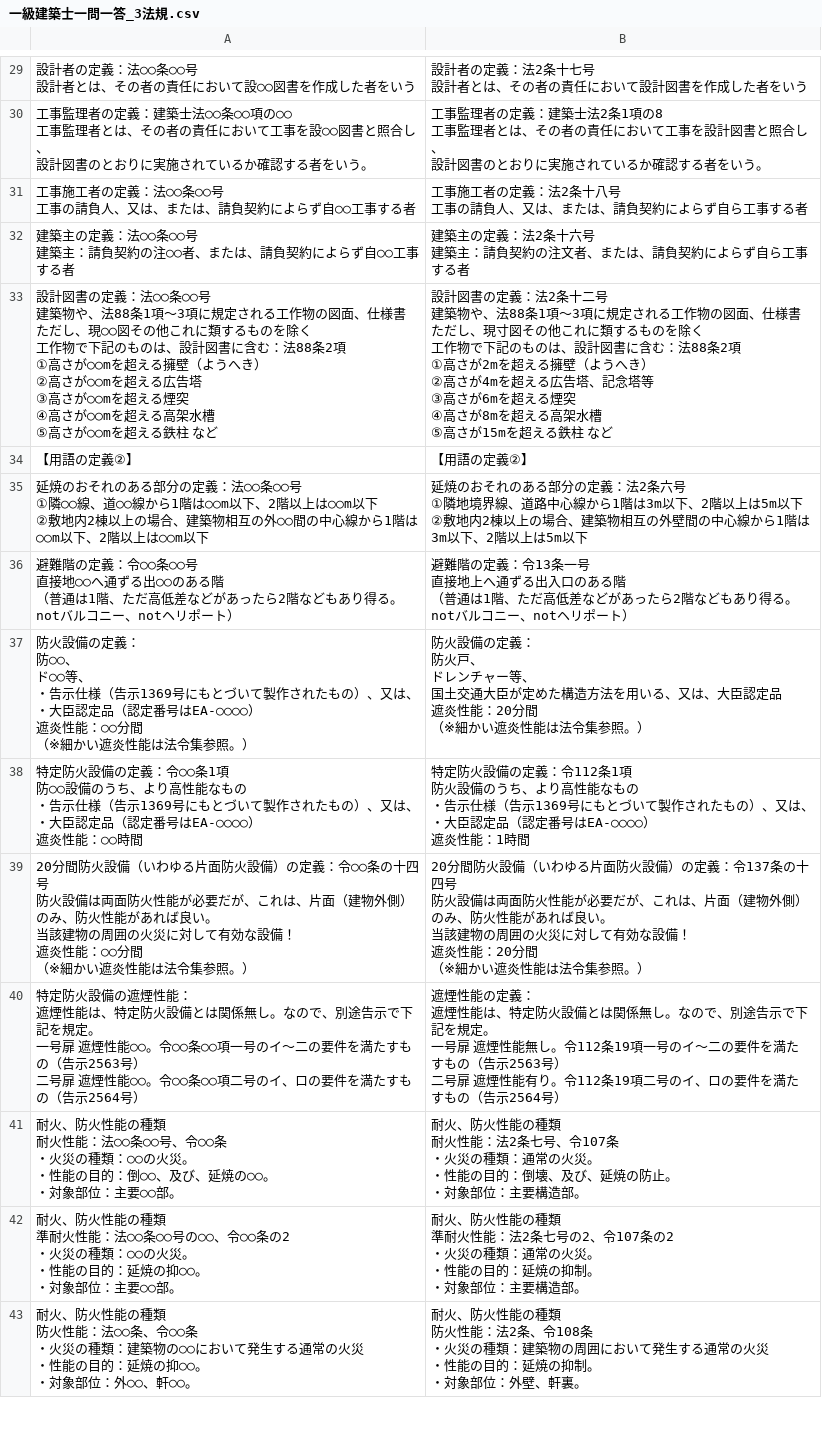
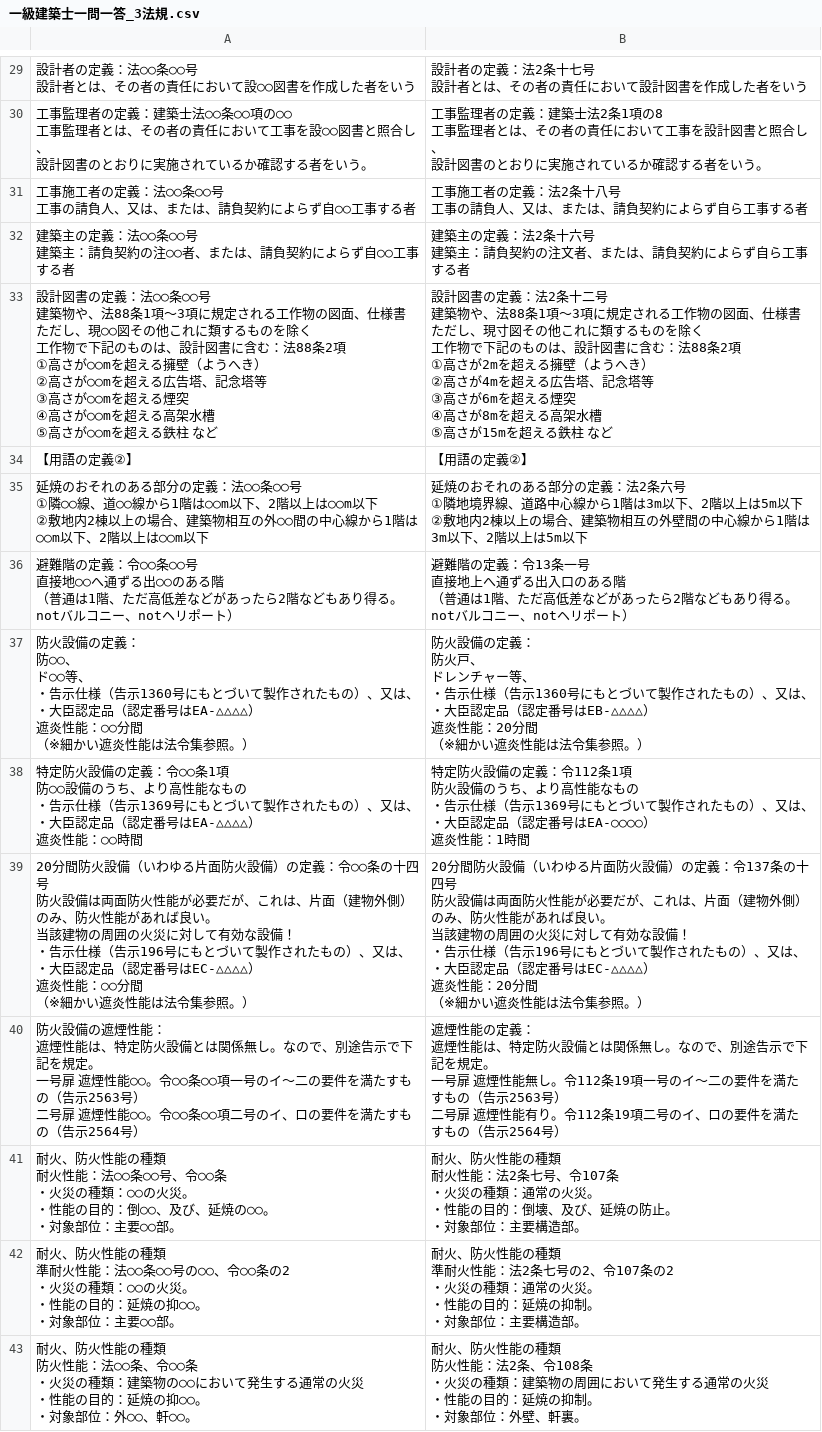
Before and after one commit to udofukui/ArchQA, a CSV file: 一級建築士一問一答_3法規.csv, drawn as a sheet; only a part is shown, gaps mark what is left out; the diff covers the shown part only.

Commit message:
Add files via upload

```diff
--- a/一級建築士一問一答_3法規.csv
+++ b/一級建築士一問一答_3法規.csv
@@ -382,21 +382,21 @@
 建築主：請負契約の注文者、または、請負契約によらず自ら工事する者"
-"設計図書の定義：法○○条○○号
-建築物や、法88条1項～3項に規定される工作物の図面、仕様書
-ただし、現○○図その他これに類するものを除く
-
-工作物で下記のものは、設計図書に含む：法88条2項
-①高さが○○mを超える擁壁（ようへき）
-②高さが○○mを超える広告塔
-③高さが○○mを超える煙突
-④高さが○○mを超える高架水槽
-⑤高さが○○mを超える鉄柱 など","設計図書の定義：法2条十二号
-建築物や、法88条1項～3項に規定される工作物の図面、仕様書
-ただし、現寸図その他これに類するものを除く
-
-工作物で下記のものは、設計図書に含む：法88条2項
-①高さが2mを超える擁壁（ようへき）
-②高さが4mを超える広告塔、記念塔等
-③高さが6mを超える煙突
-④高さが8mを超える高架水槽
-⑤高さが15mを超える鉄柱 など"
+"設計図書の定義：法○○条○○号
+建築物や、法88条1項～3項に規定される工作物の図面、仕様書
+ただし、現○○図その他これに類するものを除く
+
+工作物で下記のものは、設計図書に含む：法88条2項
+①高さが○○mを超える擁壁（ようへき）
+②高さが○○mを超える広告塔、記念塔等
+③高さが○○mを超える煙突
+④高さが○○mを超える高架水槽
+⑤高さが○○mを超える鉄柱 など","設計図書の定義：法2条十二号
+建築物や、法88条1項～3項に規定される工作物の図面、仕様書
+ただし、現寸図その他これに類するものを除く
+
+工作物で下記のものは、設計図書に含む：法88条2項
+①高さが2mを超える擁壁（ようへき）
+②高さが4mを超える広告塔、記念塔等
+③高さが6mを超える煙突
+④高さが8mを超える高架水槽
+⑤高さが15mを超える鉄柱 など"
 【用語の定義②】,【用語の定義②】
@@ -412,39 +412,44 @@
 （普通は1階、ただ高低差などがあったら2階などもあり得る。notバルコニー、notヘリポート）"
-"防火設備の定義：
-防○○、
-ド○○等、
-・告示仕様（告示1369号にもとづいて製作されたもの）、又は、
-・大臣認定品（認定番号はEA-○○○○）
-遮炎性能：○○分間
-（※細かい遮炎性能は法令集参照。）","防火設備の定義：
-防火戸、
-ドレンチャー等、
-国土交通大臣が定めた構造方法を用いる、又は、大臣認定品
-遮炎性能：20分間
-（※細かい遮炎性能は法令集参照。）"
-"特定防火設備の定義：令○○条1項
-防○○設備のうち、より高性能なもの
-・告示仕様（告示1369号にもとづいて製作されたもの）、又は、
-・大臣認定品（認定番号はEA-○○○○）
-遮炎性能：○○時間","特定防火設備の定義：令112条1項
-防火設備のうち、より高性能なもの
-・告示仕様（告示1369号にもとづいて製作されたもの）、又は、
-・大臣認定品（認定番号はEA-○○○○）
-遮炎性能：1時間"
-"20分間防火設備（いわゆる片面防火設備）の定義：令○○条の十四号
-防火設備は両面防火性能が必要だが、これは、片面（建物外側）のみ、防火性能があれば良い。
-当該建物の周囲の火災に対して有効な設備！
-遮炎性能：○○分間
-（※細かい遮炎性能は法令集参照。）","20分間防火設備（いわゆる片面防火設備）の定義：令137条の十四号
-防火設備は両面防火性能が必要だが、これは、片面（建物外側）のみ、防火性能があれば良い。
-当該建物の周囲の火災に対して有効な設備！
-遮炎性能：20分間
-（※細かい遮炎性能は法令集参照。）"
-"特定防火設備の遮煙性能：
-遮煙性能は、特定防火設備とは関係無し。なので、別途告示で下記を規定。
-一号扉　遮煙性能○○。令○○条○○項一号のイ～二の要件を満たすもの（告示2563号）
-二号扉　遮煙性能○○。令○○条○○項二号のイ、ロの要件を満たすもの（告示2564号）","遮煙性能の定義：
-遮煙性能は、特定防火設備とは関係無し。なので、別途告示で下記を規定。
-一号扉　遮煙性能無し。令112条19項一号のイ～二の要件を満たすもの（告示2563号）
-二号扉　遮煙性能有り。令112条19項二号のイ、ロの要件を満たすもの（告示2564号）"
+"防火設備の定義：
+防○○、
+ド○○等、
+・告示仕様（告示1360号にもとづいて製作されたもの）、又は、
+・大臣認定品（認定番号はEA-△△△△）
+遮炎性能：○○分間
+（※細かい遮炎性能は法令集参照。）","防火設備の定義：
+防火戸、
+ドレンチャー等、
+・告示仕様（告示1360号にもとづいて製作されたもの）、又は、
+・大臣認定品（認定番号はEB-△△△△）
+遮炎性能：20分間
+（※細かい遮炎性能は法令集参照。）"
+"特定防火設備の定義：令○○条1項
+防○○設備のうち、より高性能なもの
+・告示仕様（告示1369号にもとづいて製作されたもの）、又は、
+・大臣認定品（認定番号はEA-△△△△）
+遮炎性能：○○時間","特定防火設備の定義：令112条1項
+防火設備のうち、より高性能なもの
+・告示仕様（告示1369号にもとづいて製作されたもの）、又は、
+・大臣認定品（認定番号はEA-○○○○）
+遮炎性能：1時間"
+"20分間防火設備（いわゆる片面防火設備）の定義：令○○条の十四号
+防火設備は両面防火性能が必要だが、これは、片面（建物外側）のみ、防火性能があれば良い。
+当該建物の周囲の火災に対して有効な設備！
+・告示仕様（告示196号にもとづいて製作されたもの）、又は、
+・大臣認定品（認定番号はEC-△△△△）
+遮炎性能：○○分間
+（※細かい遮炎性能は法令集参照。）","20分間防火設備（いわゆる片面防火設備）の定義：令137条の十四号
+防火設備は両面防火性能が必要だが、これは、片面（建物外側）のみ、防火性能があれば良い。
+当該建物の周囲の火災に対して有効な設備！
+・告示仕様（告示196号にもとづいて製作されたもの）、又は、
+・大臣認定品（認定番号はEC-△△△△）
+遮炎性能：20分間
+（※細かい遮炎性能は法令集参照。）"
+"防火設備の遮煙性能：
+遮煙性能は、特定防火設備とは関係無し。なので、別途告示で下記を規定。
+一号扉　遮煙性能○○。令○○条○○項一号のイ～二の要件を満たすもの（告示2563号）
+二号扉　遮煙性能○○。令○○条○○項二号のイ、ロの要件を満たすもの（告示2564号）","遮煙性能の定義：
+遮煙性能は、特定防火設備とは関係無し。なので、別途告示で下記を規定。
+一号扉　遮煙性能無し。令112条19項一号のイ～二の要件を満たすもの（告示2563号）
+二号扉　遮煙性能有り。令112条19項二号のイ、ロの要件を満たすもの（告示2564号）"
 "耐火、防火性能の種類
```
Also changed, not shown: 6 added rows, 6 removed rows and 45 edited cells elsewhere in this file.
